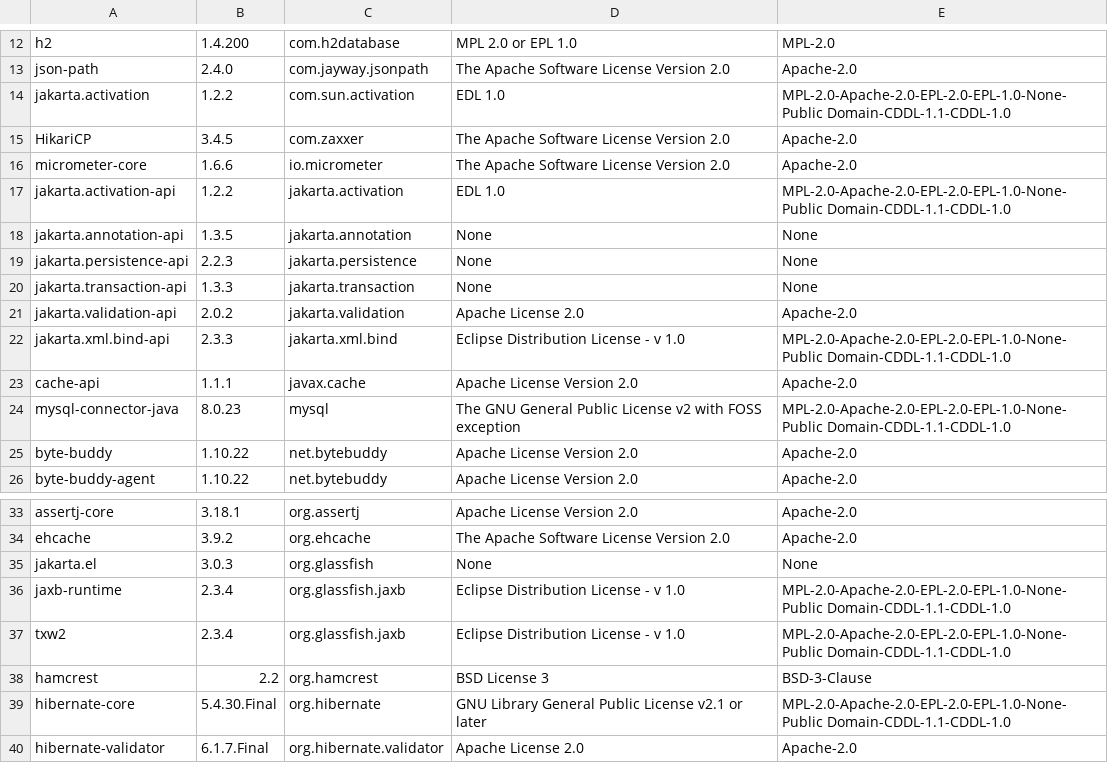
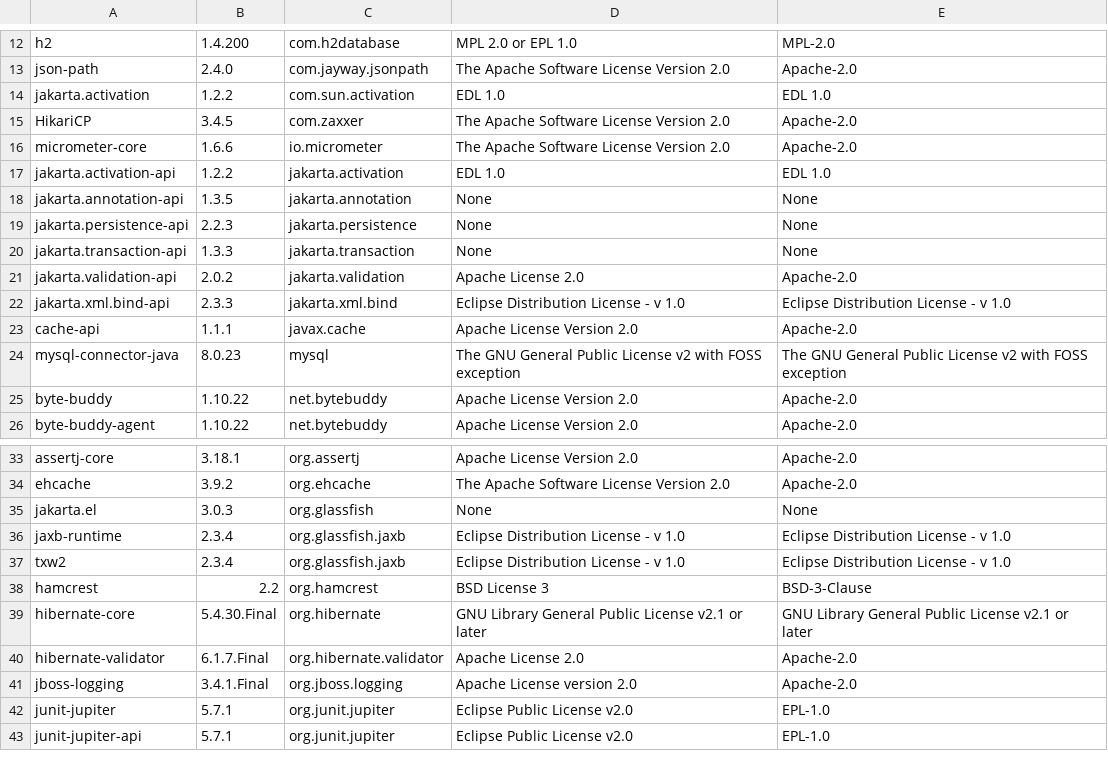
Before and after one commit to Kurii957/license-listing, a CSV file: files/output.csv, drawn as a sheet; only a part is shown, gaps mark what is left out; the shorter side is filled out with more unchanged rows.

Commit message:
Excluding not required licenses

```diff
--- a/files/output.csv
+++ b/files/output.csv
@@ -13,6 +13,6 @@ h2,1.4.200,com.h2database,MPL 2.0 or EPL 1.0,MPL-2.0
 json-path,2.4.0,com.jayway.jsonpath,The Apache Software License Version 2.0,Apache-2.0
-jakarta.activation,1.2.2,com.sun.activation,EDL 1.0,MPL-2.0-Apache-2.0-EPL-2.0-EPL-1.0-None-Public Domain-CDDL-1.1-CDDL-1.0
+jakarta.activation,1.2.2,com.sun.activation,EDL 1.0,EDL 1.0
 HikariCP,3.4.5,com.zaxxer,The Apache Software License Version 2.0,Apache-2.0
 micrometer-core,1.6.6,io.micrometer,The Apache Software License Version 2.0,Apache-2.0
-jakarta.activation-api,1.2.2,jakarta.activation,EDL 1.0,MPL-2.0-Apache-2.0-EPL-2.0-EPL-1.0-None-Public Domain-CDDL-1.1-CDDL-1.0
+jakarta.activation-api,1.2.2,jakarta.activation,EDL 1.0,EDL 1.0
 jakarta.annotation-api,1.3.5,jakarta.annotation,None,None
@@ -21,5 +21,5 @@ jakarta.transaction-api,1.3.3,jakarta.transaction,None,None
 jakarta.validation-api,2.0.2,jakarta.validation,Apache License 2.0,Apache-2.0
-jakarta.xml.bind-api,2.3.3,jakarta.xml.bind,Eclipse Distribution License - v 1.0,MPL-2.0-Apache-2.0-EPL-2.0-EPL-1.0-None-Public Domain-CDDL-1.1-CDDL-1.0
+jakarta.xml.bind-api,2.3.3,jakarta.xml.bind,Eclipse Distribution License - v 1.0,Eclipse Distribution License - v 1.0
 cache-api,1.1.1,javax.cache,Apache License Version 2.0,Apache-2.0
-mysql-connector-java,8.0.23,mysql,The GNU General Public License v2 with FOSS exception,MPL-2.0-Apache-2.0-EPL-2.0-EPL-1.0-None-Public Domain-CDDL-1.1-CDDL-1.0
+mysql-connector-java,8.0.23,mysql,The GNU General Public License v2 with FOSS exception,The GNU General Public License v2 with FOSS exception
 byte-buddy,1.10.22,net.bytebuddy,Apache License Version 2.0,Apache-2.0
@@ -35,6 +35,6 @@ ehcache,3.9.2,org.ehcache,The Apache Software License Version 2.0,Apache-2.0
 jakarta.el,3.0.3,org.glassfish,None,None
-jaxb-runtime,2.3.4,org.glassfish.jaxb,Eclipse Distribution License - v 1.0,MPL-2.0-Apache-2.0-EPL-2.0-EPL-1.0-None-Public Domain-CDDL-1.1-CDDL-1.0
-txw2,2.3.4,org.glassfish.jaxb,Eclipse Distribution License - v 1.0,MPL-2.0-Apache-2.0-EPL-2.0-EPL-1.0-None-Public Domain-CDDL-1.1-CDDL-1.0
+jaxb-runtime,2.3.4,org.glassfish.jaxb,Eclipse Distribution License - v 1.0,Eclipse Distribution License - v 1.0
+txw2,2.3.4,org.glassfish.jaxb,Eclipse Distribution License - v 1.0,Eclipse Distribution License - v 1.0
 hamcrest,2.2,org.hamcrest,BSD License 3,BSD-3-Clause
-hibernate-core,5.4.30.Final,org.hibernate,GNU Library General Public License v2.1 or later,MPL-2.0-Apache-2.0-EPL-2.0-EPL-1.0-None-Public Domain-CDDL-1.1-CDDL-1.0
+hibernate-core,5.4.30.Final,org.hibernate,GNU Library General Public License v2.1 or later,GNU Library General Public License v2.1 or later
 hibernate-validator,6.1.7.Final,org.hibernate.validator,Apache License 2.0,Apache-2.0
```
Also changed, not shown: 1 other file.
